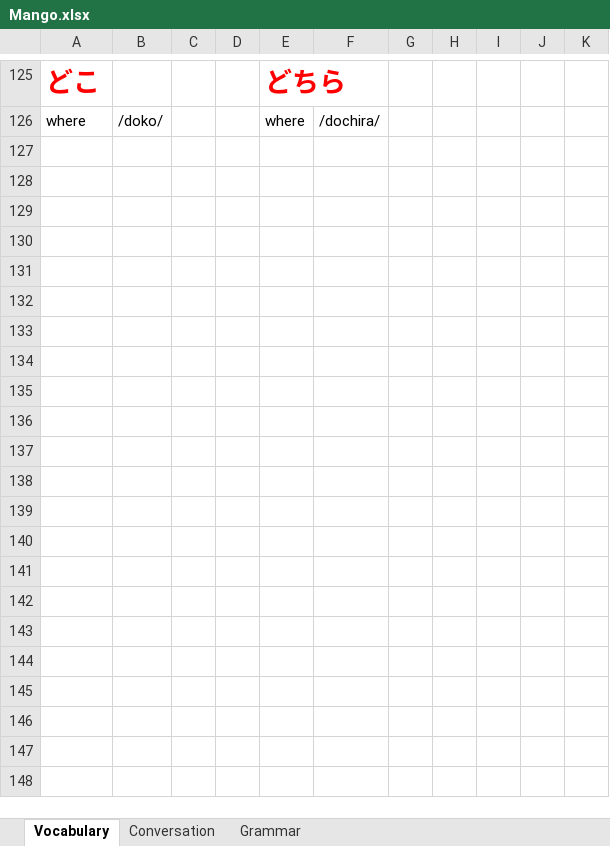
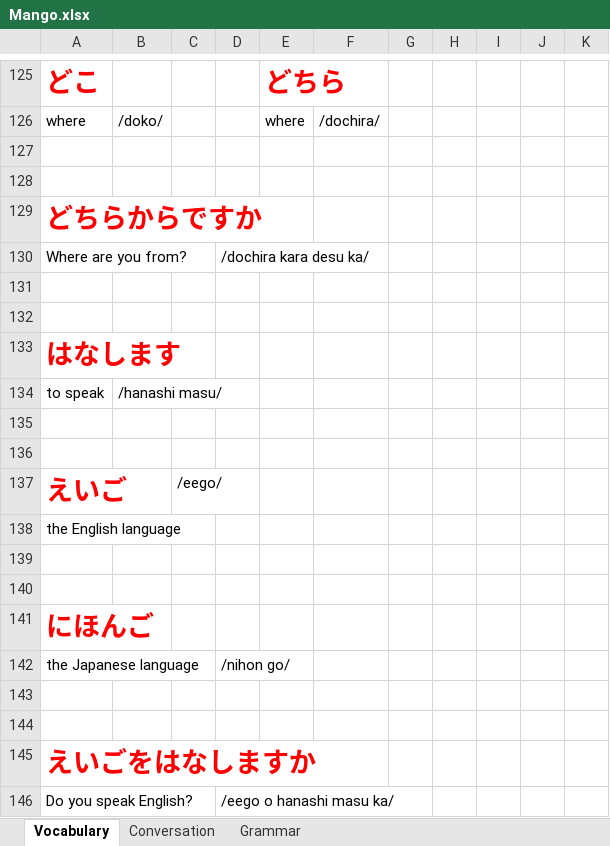
Before and after one commit to TienVNguyen/Japanese, an Excel workbook: Mango.xlsx, sheet Vocabulary, drawn as a sheet; only a part is shown, gaps mark what is left out; values as stored, in another font and other column widths than the file's, no borders; the diff names each change by its address in the sheet, - before the commit and + after, or states it on an @@ line.

Commit message:
Update Mango
- Unit 1 - Chapter 2 - Lesson 2

```diff
--- a/Mango.xlsx (sheet Vocabulary)
+++ b/Mango.xlsx (sheet Vocabulary)
+row 127: (empty)
+row 128: (empty)
+row 129: どちらからですか
+row 130: Where are you from? |  |  | /dochira kara desu ka/
+row 131: (empty)
+row 132: (empty)
+row 133: はなします
+row 134: to speak | /hanashi masu/
+row 135: (empty)
+row 136: (empty)
+row 137: えいご |  | /eego/
+row 138: the English language
+row 139: (empty)
+row 140: (empty)
+row 141: にほんご
+row 142: the Japanese language |  |  | /nihon go/
+row 143: (empty)
+row 144: (empty)
+row 145: えいごをはなしますか
+row 146: Do you speak English? |  |  | /eego o hanashi masu ka/
```
